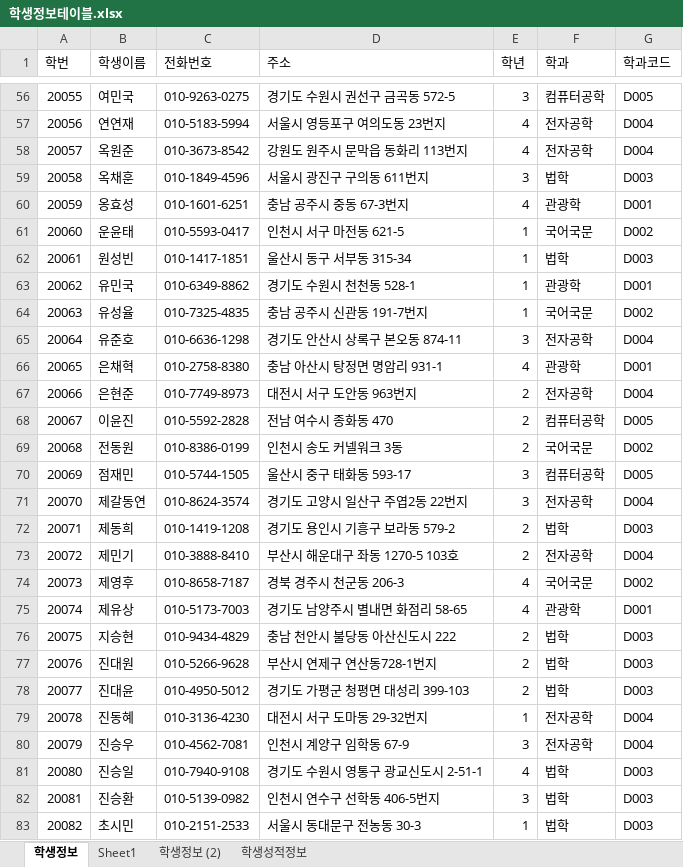
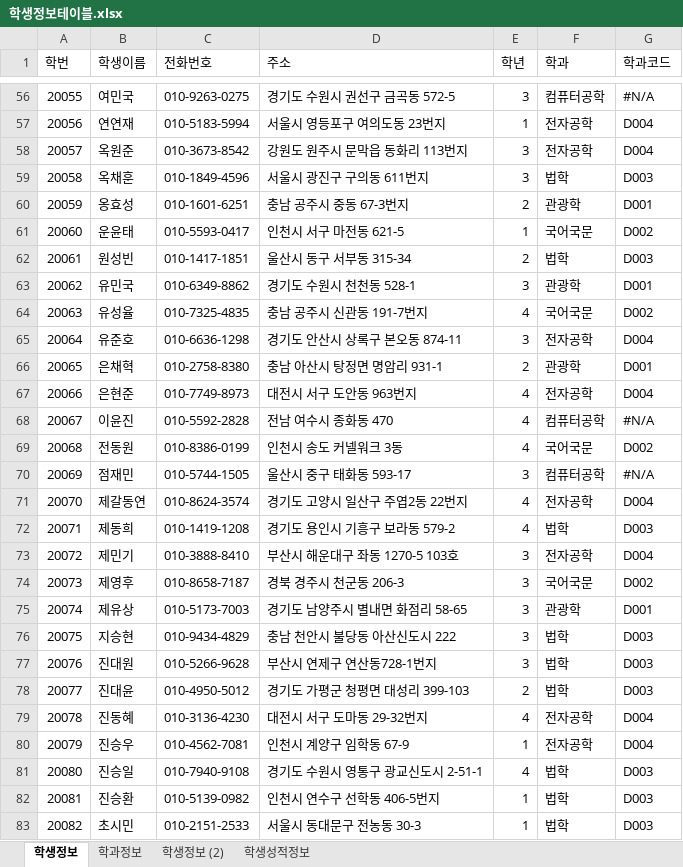
Before and after one commit to shju0317/Biz_506_2020_DBMS, an Excel workbook: 참고자료/학생정보테이블.xlsx, sheet 학생정보, drawn as a sheet; only a part is shown, gaps mark what is left out; values as stored, in another font and other column widths than the file's, no cell formats; the diff covers the shown part only; the diff names each change by its address in the sheet, - before the commit and + after, or states it on an @@ line.

```diff
--- a/참고자료/학생정보테이블.xlsx (sheet 학생정보)
+++ b/참고자료/학생정보테이블.xlsx (sheet 학생정보)
-sheet tab: Sheet1
+sheet tab: 학과정보
-G56 (학과코드): D005
+G56 (학과코드): #N/A
-E57 (학년): 4
+E57 (학년): 1
-E58 (학년): 4
+E58 (학년): 3
-E60 (학년): 4
+E60 (학년): 2
-E62 (학년): 1
+E62 (학년): 2
-E63 (학년): 1
+E63 (학년): 3
-E64 (학년): 1
+E64 (학년): 4
-E66 (학년): 4
+E66 (학년): 2
-E67:E69 (학년): 2
+E67:E69 (학년): 4
-G68 (학과코드): D005
+G68 (학과코드): #N/A
-G70 (학과코드): D005
+G70 (학과코드): #N/A
-E71 (학년): 3
+E71 (학년): 4
-E72 (학년): 2
+E72 (학년): 4
-E73 (학년): 2
+E73 (학년): 3
-E74:E75 (학년): 4
+E74:E75 (학년): 3
-E76:E77 (학년): 2
+E76:E77 (학년): 3
-E79 (학년): 1
+E79 (학년): 4
-E80 (학년): 3
+E80 (학년): 1
-E82 (학년): 3
+E82 (학년): 1
```
Also changed, not shown: 73 edited cells elsewhere in this sheet, sheet 학생성적정보, sheet 학생정보 (2), sheet 학과정보, cell formats, formulas that keep their value, 참고자료/00.테이블명세 양식.xlsx, 4 other files.
